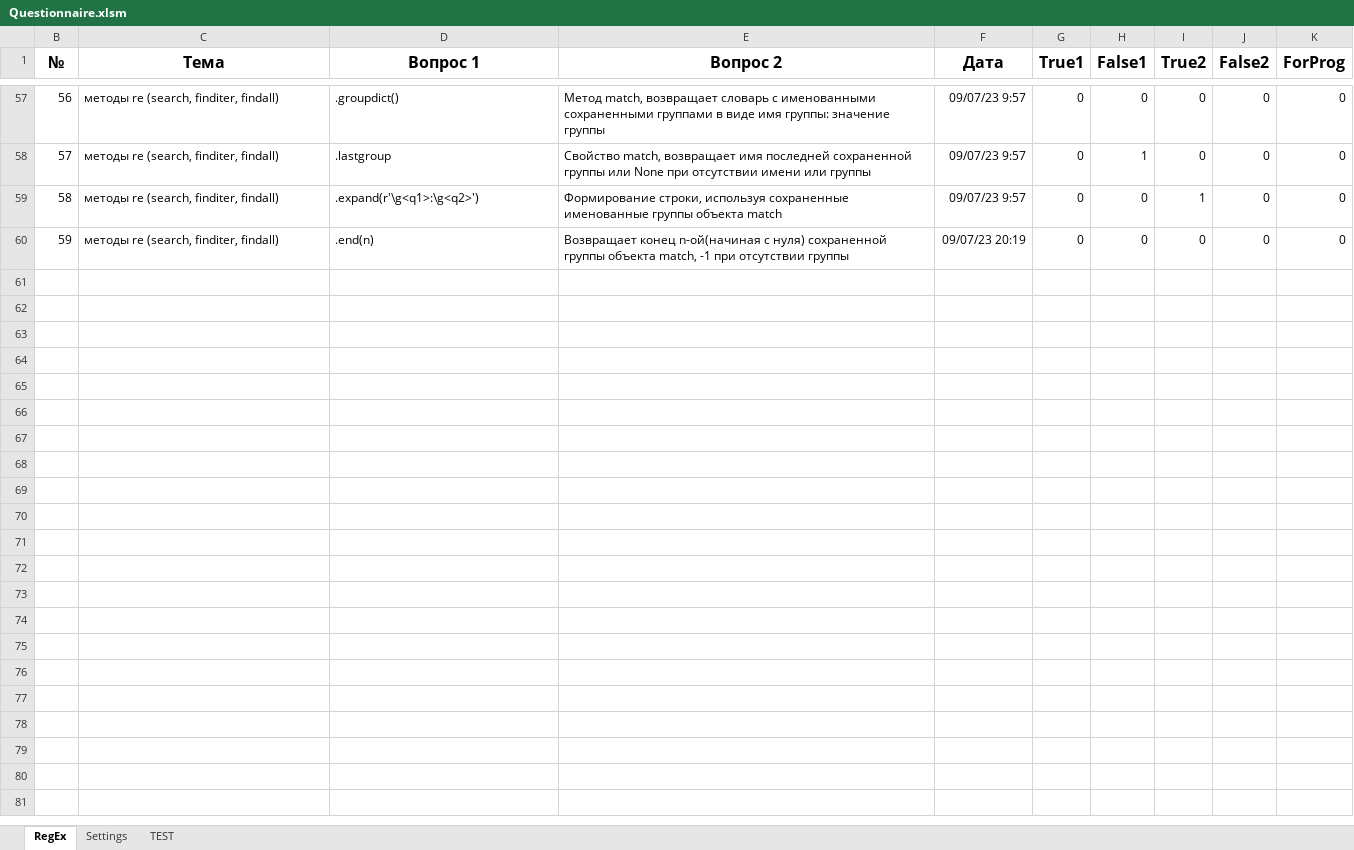
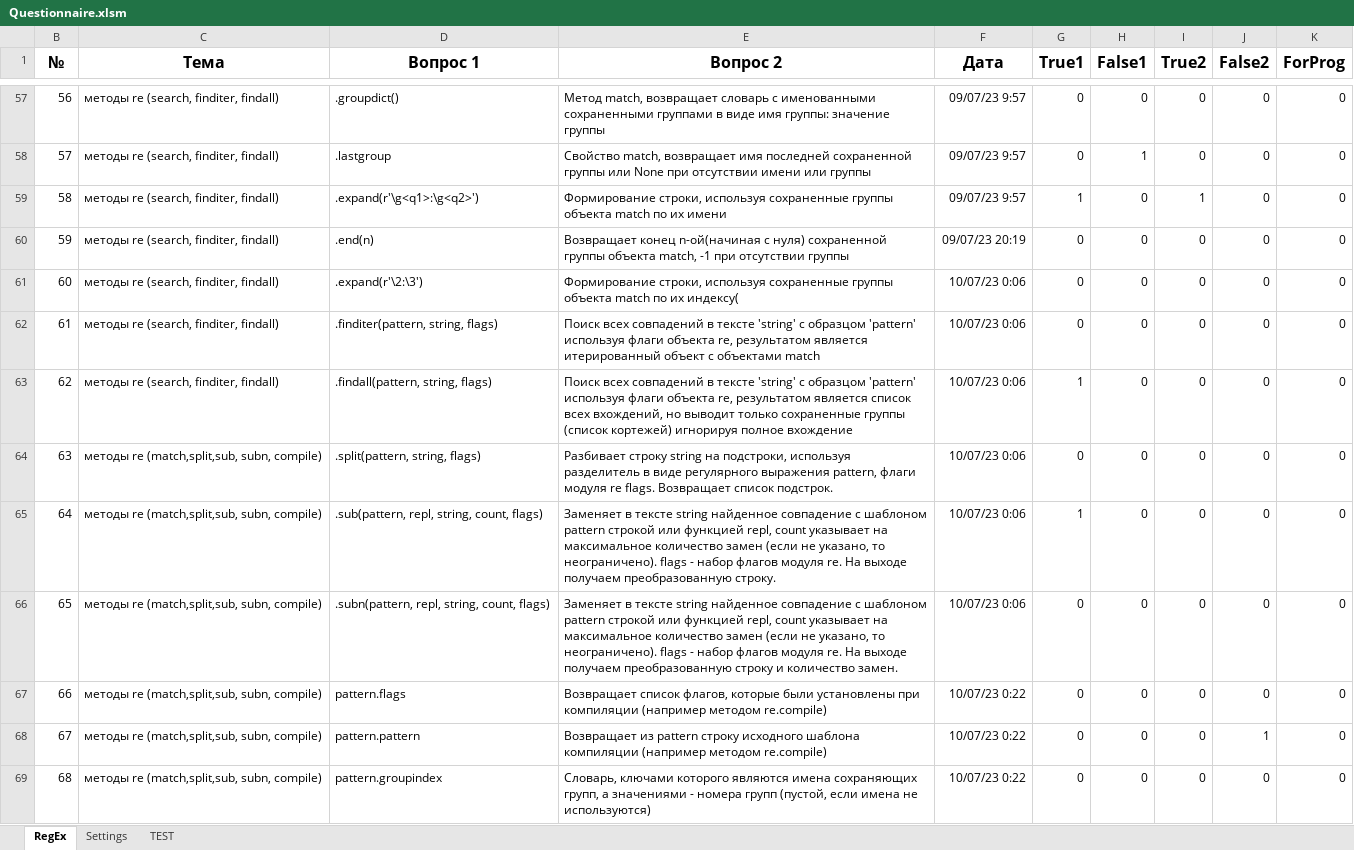
Before and after one commit to peleidmju/Learning, an Excel workbook: Questionnaire.xlsm, sheet RegEx, drawn as a sheet; only a part is shown, gaps mark what is left out; values as stored, in another font and other column widths than the file's, no borders; the diff covers the shown part only; the diff names each change by its address in the sheet, - before the commit and + after, or states it on an @@ line.

Commit message:
10.7.23_1

```diff
--- a/Questionnaire.xlsm (sheet RegEx)
+++ b/Questionnaire.xlsm (sheet RegEx)
-E59 (Вопрос 2): …используя сохраненные именованные группы объекта match
+E59 (Вопрос 2): …используя сохраненные группы объекта match по их имени
-G59 (True1): 0
+G59 (True1): 1
+row 61: 60 | методы re (search, finditer, findall) | .expand(r'\2:\3') | Формирование строки, используя сохраненные группы объекта match по их индексу( | 10/07/23 0:06 | 0 | 0 | 0 | 0 | 0
+row 62: 61 | методы re (search, finditer, findall) | .finditer(pattern, string, flags) | Поиск всех совпадений в тексте 'string' с образцом 'pattern' используя флаги объекта re, результатом является итерированный объект с объектами match | 10/07/23 0:06 | 0 | 0 | 0 | 0 | 0
+row 63: 62 | методы re (search, finditer, findall) | .findall(pattern, string, flags) | Поиск всех совпадений в тексте 'string' с образцом 'pattern' используя флаги объекта re, результатом является список всех вхождений, но выводит только сохраненные группы (список кортежей) игнорируя полное вхождение | 10/07/23 0:06 | 1 | 0 | 0 | 0 | 0
+row 64: 63 | методы re (match,split,sub, subn, compile) | .split(pattern, string, flags) | Разбивает строку string на подстроки, используя разделитель в виде регулярного выражения pattern, флаги модуля re flags. Возвращает список подстрок. | 10/07/23 0:06 | 0 | 0 | 0 | 0 | 0
+row 65: 64 | методы re (match,split,sub, subn, compile) | .sub(pattern, repl, string, count, flags) | Заменяет в тексте string найденное совпадение с шаблоном pattern строкой или функцией repl, count указывает на максимальное количество замен (если не указано, то неограничено). flags - набор флагов модуля re. На выходе получаем преобразованную строку. | 10/07/23 0:06 | 1 | 0 | 0 | 0 | 0
+row 66: 65 | методы re (match,split,sub, subn, compile) | .subn(pattern, repl, string, count, flags) | Заменяет в тексте string найденное совпадение с шаблоном pattern строкой или функцией repl, count указывает на максимальное количество замен (если не указано, то неограничено). flags - набор флагов модуля re. На выходе получаем преобразованную строку и количество замен. | 10/07/23 0:06 | 0 | 0 | 0 | 0 | 0
+row 67: 66 | методы re (match,split,sub, subn, compile) | pattern.flags | Возвращает список флагов, которые были установлены при компиляции (например методом re.compile) | 10/07/23 0:22 | 0 | 0 | 0 | 0 | 0
+row 68: 67 | методы re (match,split,sub, subn, compile) | pattern.pattern | Возвращает из pattern строку исходного шаблона компиляции (например методом re.compile) | 10/07/23 0:22 | 0 | 0 | 0 | 1 | 0
+row 69: 68 | методы re (match,split,sub, subn, compile) | pattern.groupindex | Словарь, ключами которого являются имена сохраняющих групп, а значениями - номера групп (пустой, если имена не используются) | 10/07/23 0:22 | 0 | 0 | 0 | 0 | 0
```
Also changed, not shown: 14 edited cells elsewhere in this sheet, sheet Settings, hidden cells.
